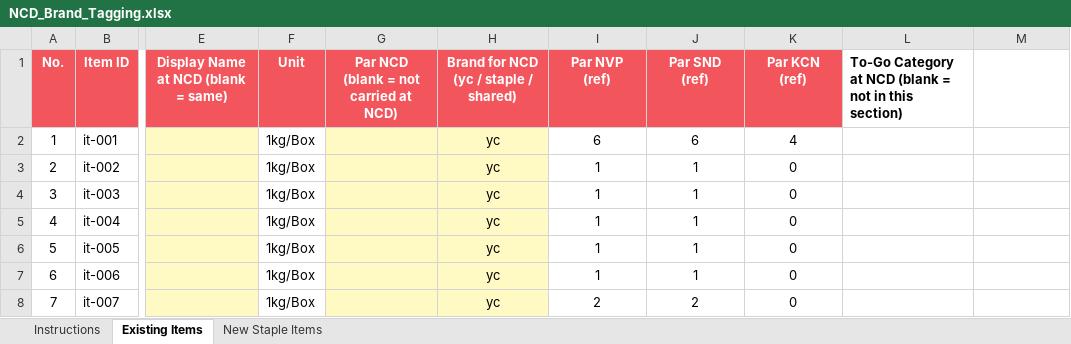
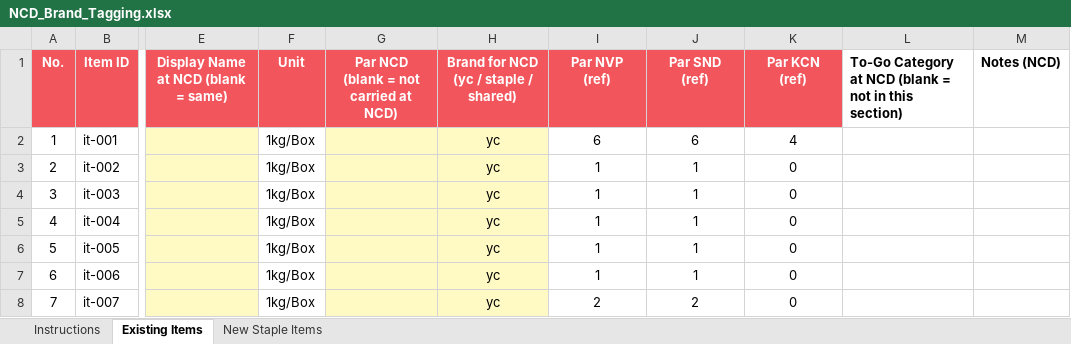
Before and after one commit to praesuvasa/ycstock, an Excel workbook: NCD_Brand_Tagging.xlsx, sheet Existing Items, drawn as a sheet; only a part is shown, gaps mark what is left out; values as stored, in another font and other column widths than the file's, no borders; the diff names each change by its address in the sheet, - before the commit and + after, or states it on an @@ line.

```diff
--- a/NCD_Brand_Tagging.xlsx (sheet Existing Items)
+++ b/NCD_Brand_Tagging.xlsx (sheet Existing Items)
-M1: (empty)
+M1: Notes (NCD)
```
Also changed, not shown: sheet Instructions.
